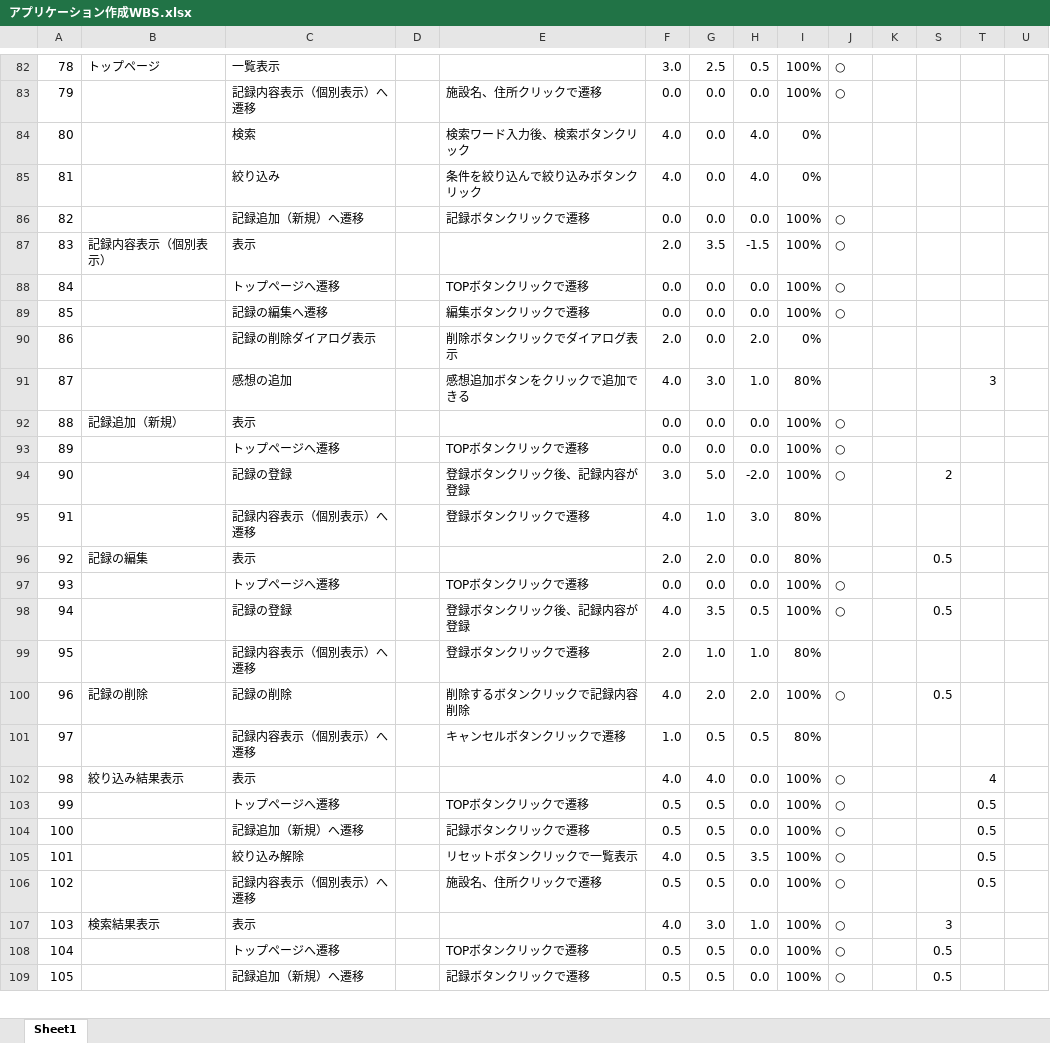
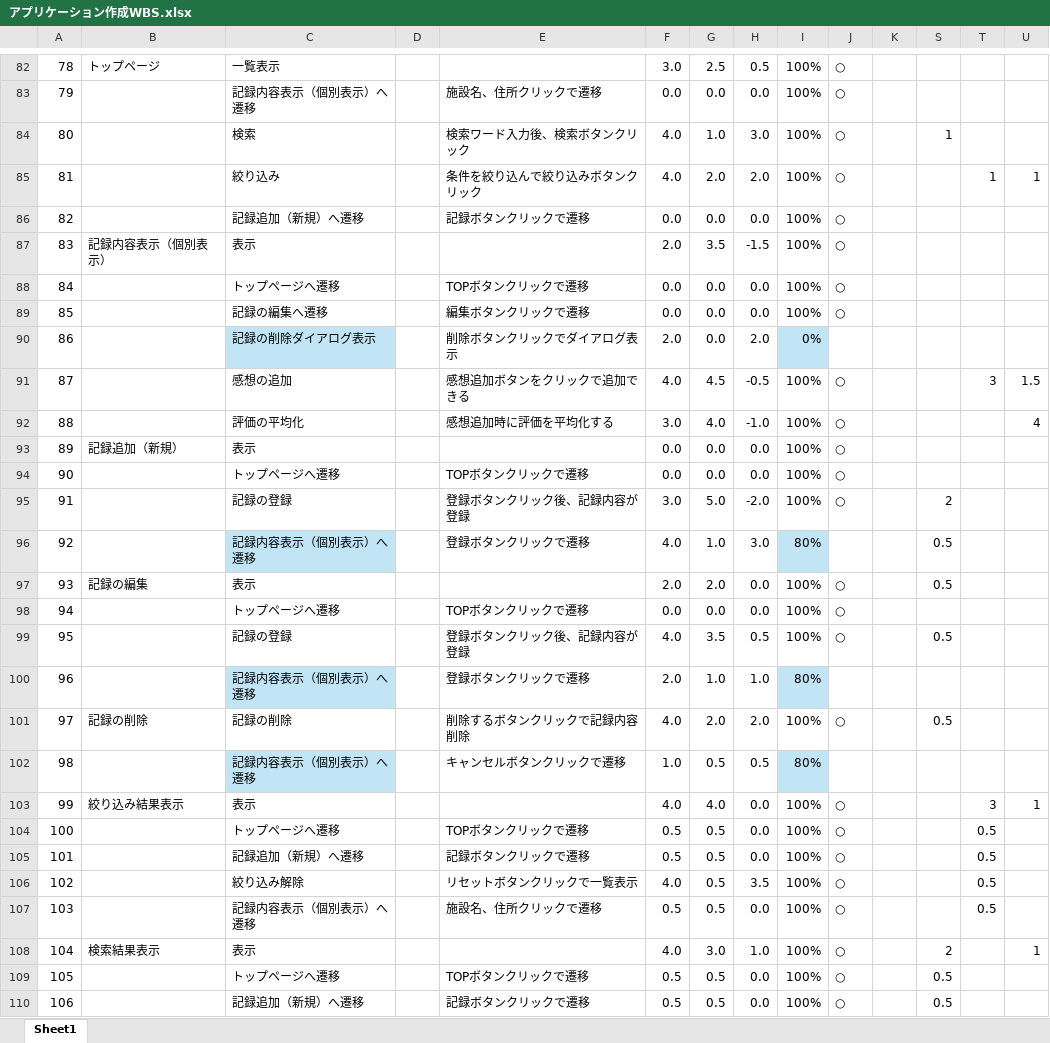
Before and after one commit to mik-organization/edu-general, an Excel workbook: 100_受講者/05_最上/銭湯記録アプリ開発/アプリケーション作成WBS.xlsx, sheet Sheet1, drawn as a sheet; only a part is shown, gaps mark what is left out; values as stored, in another font and other column widths than the file's, no borders; conditional formats not drawn; removed rows and columns are numbered as before the commit, all else as after; rows hold the shown columns only; the diff names each change by its address in the sheet, - before the commit and + after, or states it on an @@ line.

```diff
--- a/100_受講者/05_最上/銭湯記録アプリ開発/アプリケーション作成WBS.xlsx (sheet Sheet1)
+++ b/100_受講者/05_最上/銭湯記録アプリ開発/アプリケーション作成WBS.xlsx (sheet Sheet1)
-row 84: 80 |  | 検索 |  | 検索ワード入力後、検索ボタンクリック | 4.0 | 0.0 | 4.0 | 0%
-row 85: 81 |  | 絞り込み |  | 条件を絞り込んで絞り込みボタンクリック | 4.0 | 0.0 | 4.0 | 0%
+row 84: 80 |  | 検索 |  | 検索ワード入力後、検索ボタンクリック | 4.0 | 1.0 | 3.0 | 100% | ○ |  | 1
+row 85: 81 |  | 絞り込み |  | 条件を絞り込んで絞り込みボタンクリック | 4.0 | 2.0 | 2.0 | 100% | ○ |  |  | 1 | 1
-C90 fill: none
+C90 fill: #C1E5F5
-I90 fill: none
+I90 fill: #C1E5F5
-row 91: 87 |  | 感想の追加 |  | 感想追加ボタンをクリックで追加できる | 4.0 | 3.0 | 1.0 | 80% |  |  |  | 3
+row 91: 87 |  | 感想の追加 |  | 感想追加ボタンをクリックで追加できる | 4.0 | 4.5 | -0.5 | 100% | ○ |  |  | 3 | 1.5
+row 92: 88 |  | 評価の平均化 |  | 感想追加時に評価を平均化する | 3.0 | 4.0 | -1.0 | 100% | ○ |  |  |  | 4
@@ column A renumbered from row 93 down @@
-C96 fill: none
+C96 fill: #C1E5F5
-I96 fill: none
+I96 fill: #C1E5F5
-S96: (empty)
+S96: 0.5
-I97: 80%
+I97: 100%
-J97: (empty)
+J97: ○
-C100 fill: none
+C100 fill: #C1E5F5
-I100 fill: none
+I100 fill: #C1E5F5
-C102 fill: none
+C102 fill: #C1E5F5
-I102 fill: none
+I102 fill: #C1E5F5
-T103: 4
+T103: 3
-U103: (empty)
+U103: 1
-S108: 3
+S108: 2
-U108: (empty)
+U108: 1
```
Also changed, not shown: formulas that keep their value, 18 other files.
